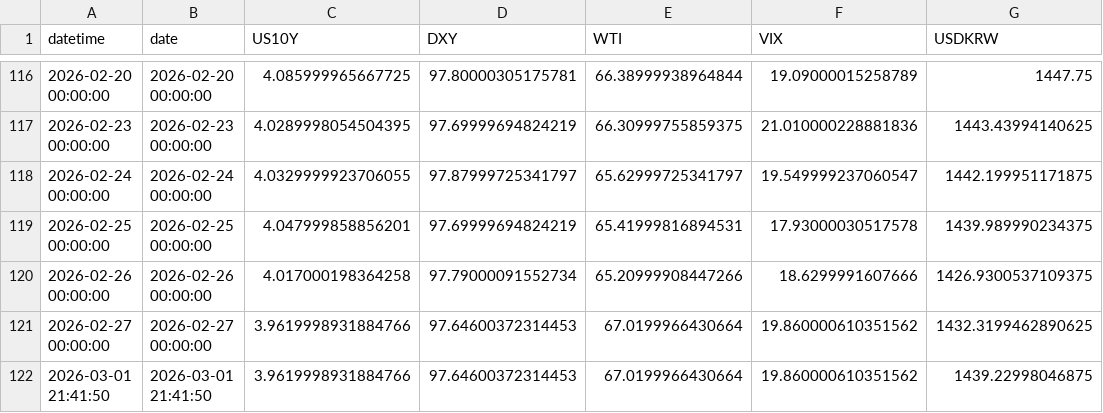
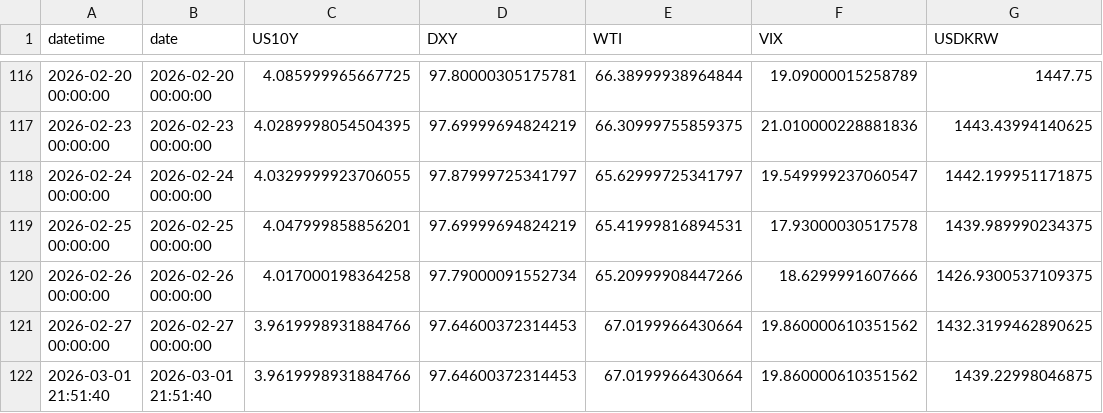
Before and after one commit to Sellina95/Global-Capital-Flow-Monitor, a CSV file: data/macro_data.csv, drawn as a sheet; only a part is shown, gaps mark what is left out; the diff names each change by its address in the sheet, - before the commit and + after, or states it on an @@ line.

```diff
--- a/data/macro_data.csv
+++ b/data/macro_data.csv
-A122 (datetime): 2026-03-01 21:41:50
+A122 (datetime): 2026-03-01 21:51:40
-B122 (date): 2026-03-01 21:41:50
+B122 (date): 2026-03-01 21:51:40
```
